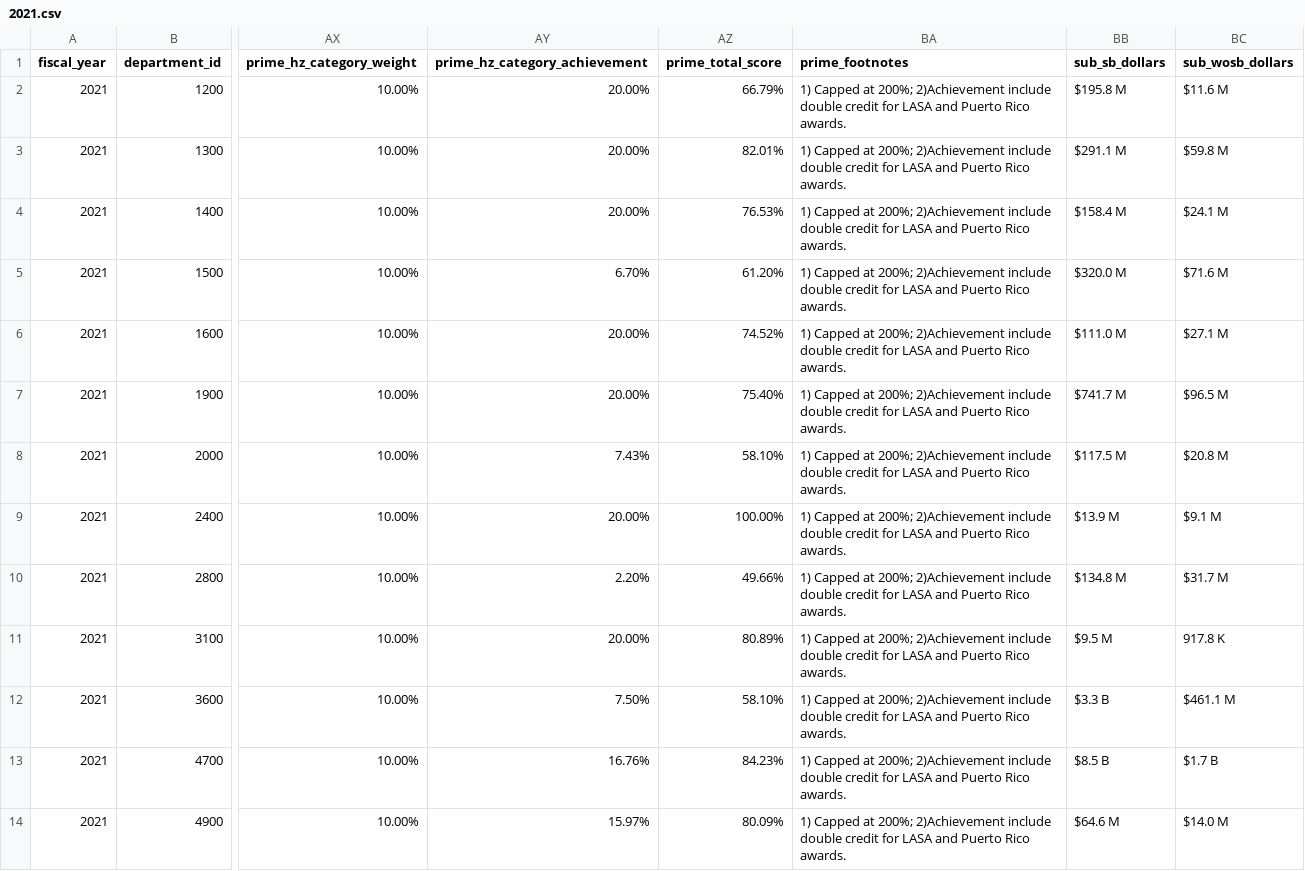
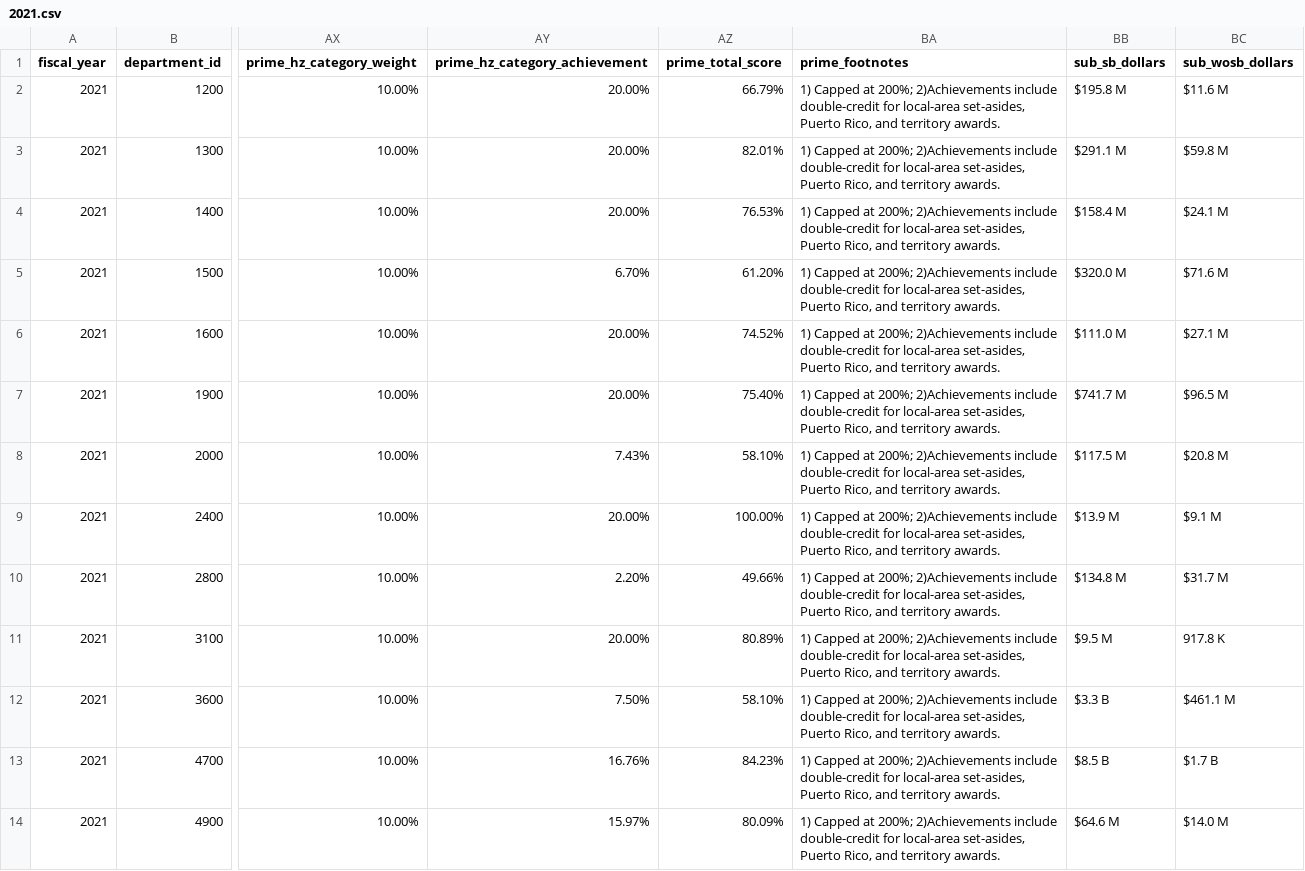
Before and after one commit to USSBA/sba-gov-yumi, a CSV file: agency-scorecards/data/2021.csv, drawn as a sheet; only a part is shown, gaps mark what is left out; the diff covers the shown part only; the diff names each change by its address in the sheet, - before the commit and + after, or states it on an @@ line.

Commit message:
2021 updated FNs
Updated footnotes and GW comment for grammar and clarity.

```diff
--- a/agency-scorecards/data/2021.csv
+++ b/agency-scorecards/data/2021.csv
-BA2:BA14 (prime_footnotes): …at 200%; 2)Achievement include double credit for LASA and Puerto Rico awards.
+BA2:BA14 (prime_footnotes): …at 200%; 2)Achievements include double-credit for local-area set-asides, Puerto Rico, and territory awards.
```
Also changed, not shown: 13 edited cells elsewhere in this file.
